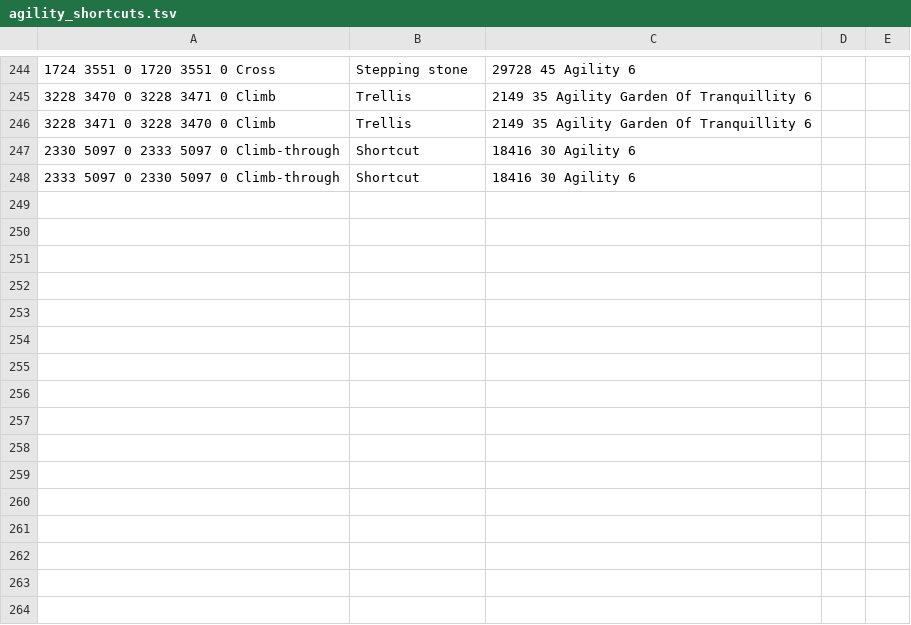
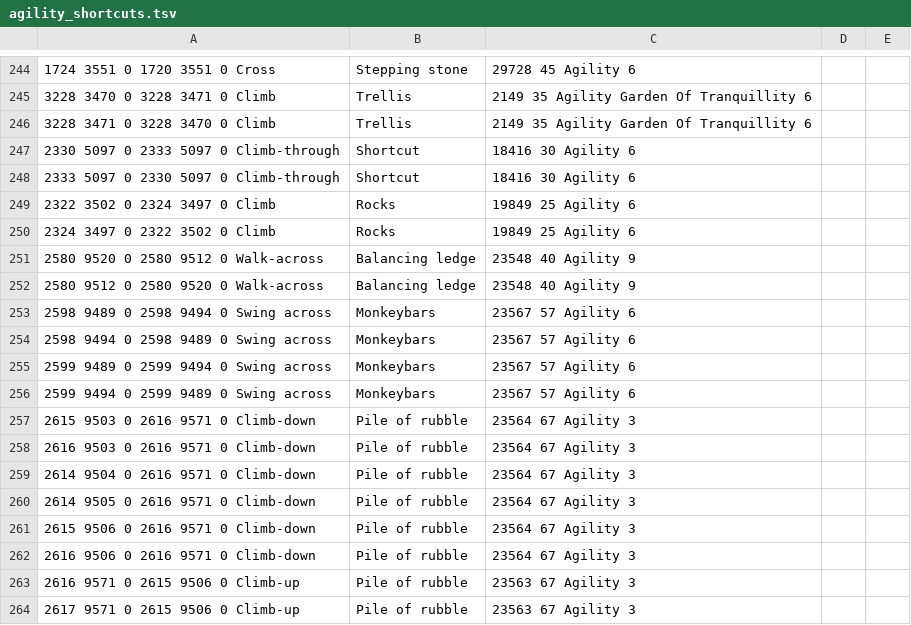
Before and after one commit to NewGenEng/Microbot, a TSV file: runelite-client/src/main/resources/net/runelite/client/plugins/microbot/shortestpath/agility_shortcuts.tsv, drawn as a sheet; only a part is shown, gaps mark what is left out.

Commit message:
feat(shortest-path): adds several new transports in yanille dungeon, fixes requirements for ardounge spell & teleport tablet to require reading the teleport scroll

```diff
--- a/runelite-client/src/main/resources/net/runelite/client/plugins/microbot/shortestpath/agility_shortcuts.tsv
+++ b/runelite-client/src/main/resources/net/runelite/client/plugins/microbot/shortestpath/agility_shortcuts.tsv
@@ -248 +248,17 @@
 2333 5097 0	2330 5097 0	Climb-through;Shortcut;18416	30 Agility				6
+2322 3502 0	2324 3497 0	Climb;Rocks;19849	25 Agility				6
+2324 3497 0	2322 3502 0	Climb;Rocks;19849	25 Agility				6
+2580 9520 0	2580 9512 0	Walk-across;Balancing ledge;23548	40 Agility				9
+2580 9512 0	2580 9520 0	Walk-across;Balancing ledge;23548	40 Agility				9
+2598 9489 0	2598 9494 0	Swing across;Monkeybars;23567	57 Agility				6
+2598 9494 0	2598 9489 0	Swing across;Monkeybars;23567	57 Agility				6
+2599 9489 0	2599 9494 0	Swing across;Monkeybars;23567	57 Agility				6
+2599 9494 0	2599 9489 0	Swing across;Monkeybars;23567	57 Agility				6
+2615 9503 0	2616 9571 0	Climb-down;Pile of rubble;23564	67 Agility				3
+2616 9503 0	2616 9571 0	Climb-down;Pile of rubble;23564	67 Agility				3
+2614 9504 0	2616 9571 0	Climb-down;Pile of rubble;23564	67 Agility				3
+2614 9505 0	2616 9571 0	Climb-down;Pile of rubble;23564	67 Agility				3
+2615 9506 0	2616 9571 0	Climb-down;Pile of rubble;23564	67 Agility				3
+2616 9506 0	2616 9571 0	Climb-down;Pile of rubble;23564	67 Agility				3
+2616 9571 0	2615 9506 0	Climb-up;Pile of rubble;23563	67 Agility				3
+2617 9571 0	2615 9506 0	Climb-up;Pile of rubble;23563	67 Agility				3
```
Also changed, not shown: runelite-client/src/main/resources/net/runelite/client/plugins/microbot/shortestpath/teleportation_items.tsv, runelite-client/src/main/resources/net/runelite/client/plugins/microbot/shortestpath/teleportation_spells.tsv, 1 other file.
